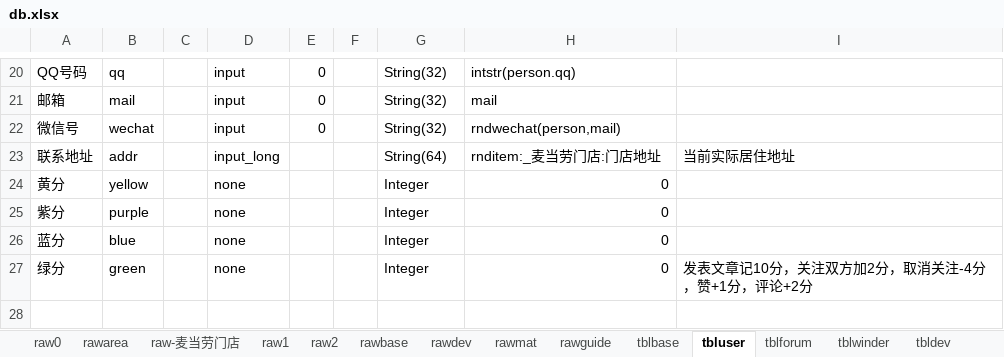
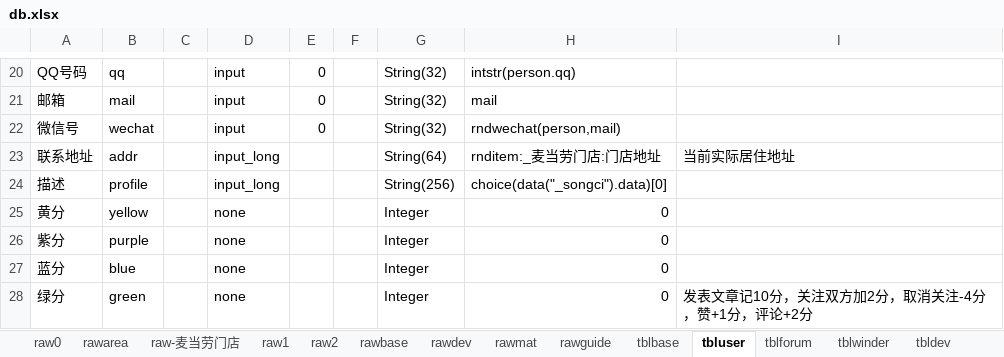
Before and after one commit to dlhai/pecker2, an Excel workbook: db/db.xlsx, sheet tbluser, drawn as a sheet; only a part is shown, gaps mark what is left out; the shorter side is filled out with more unchanged rows; values as stored, in another font and other column widths than the file's, no borders; the diff names each change by its address in the sheet, - before the commit and + after, or states it on an @@ line.

```diff
--- a/db/db.xlsx (sheet tbluser)
+++ b/db/db.xlsx (sheet tbluser)
+row 24: 描述 | profile |  | input_long |  |  | String(256) | choice(data("_songci").data)[0]
```
Also changed, not shown: sheet tblforum, 9 other files.
